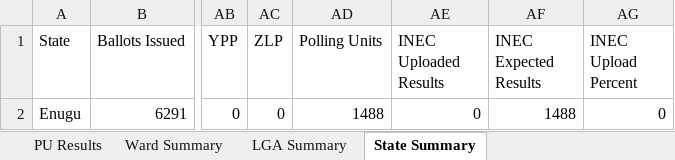
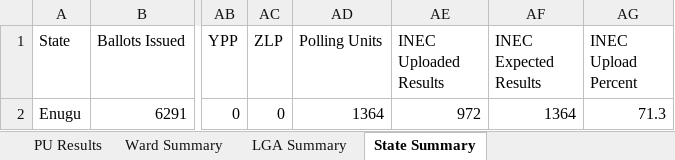
Before and after one commit to africadatawarehouse-netizen/inec-state-pull, an Excel workbook: output/Enugu/results.xlsx, sheet State Summary, drawn as a sheet; only a part is shown, gaps mark what is left out; values as stored, in another font and other column widths than the file's, no borders; the diff names each change by its address in the sheet, - before the commit and + after, or states it on an @@ line.

```diff
--- a/output/Enugu/results.xlsx (sheet State Summary)
+++ b/output/Enugu/results.xlsx (sheet State Summary)
-AD2 (Polling Units): 1488
+AD2 (Polling Units): 1364
-AE2 (INEC Uploaded Results): 0
+AE2 (INEC Uploaded Results): 972
-AF2 (INEC Expected Results): 1488
+AF2 (INEC Expected Results): 1364
-AG2 (INEC Upload Percent): 0
+AG2 (INEC Upload Percent): 71.3
```
Also changed, not shown: sheet PU Results, sheet Ward Summary, sheet LGA Summary, output/Ekiti/results.xlsx, output/Kebbi/results.xlsx, 22 other files.
